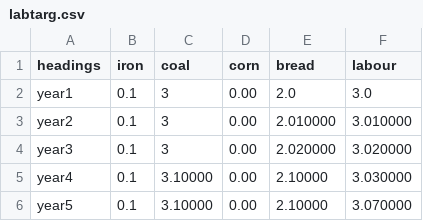
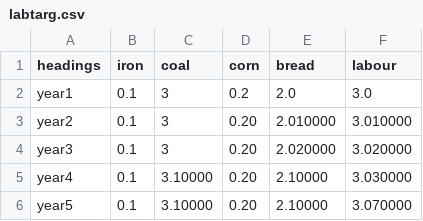
Before and after one commit to wc22m/ukgreen, a CSV file: plancode/labtarg.csv, drawn as a sheet.

```diff
--- a/plancode/labtarg.csv
+++ b/plancode/labtarg.csv
@@ -1,6 +1,6 @@
 headings,iron,coal,corn,bread,labour
-year1,0.1,3,0.00,2.0,3.0
-year2,0.1,3,0.00,2.010000,3.010000
-year3,0.1,3,0.00,2.020000,3.020000
-year4,0.1,3.10000,0.00,2.10000,3.030000
-year5,0.1,3.10000,0.00,2.10000,3.070000
+year1,0.1,3,0.2,2.0,3.0
+year2,0.1,3,0.20,2.010000,3.010000
+year3,0.1,3,0.20,2.020000,3.020000
+year4,0.1,3.10000,0.20,2.10000,3.030000
+year5,0.1,3.10000,0.20,2.10000,3.070000
```
Also changed, not shown: 21 other files.
